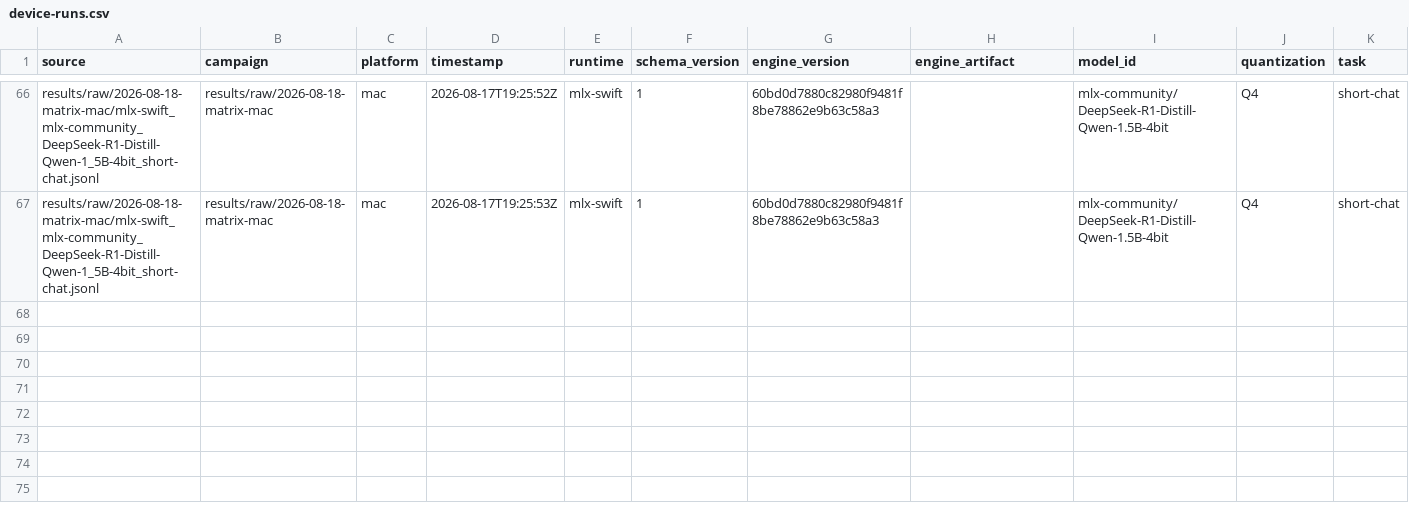
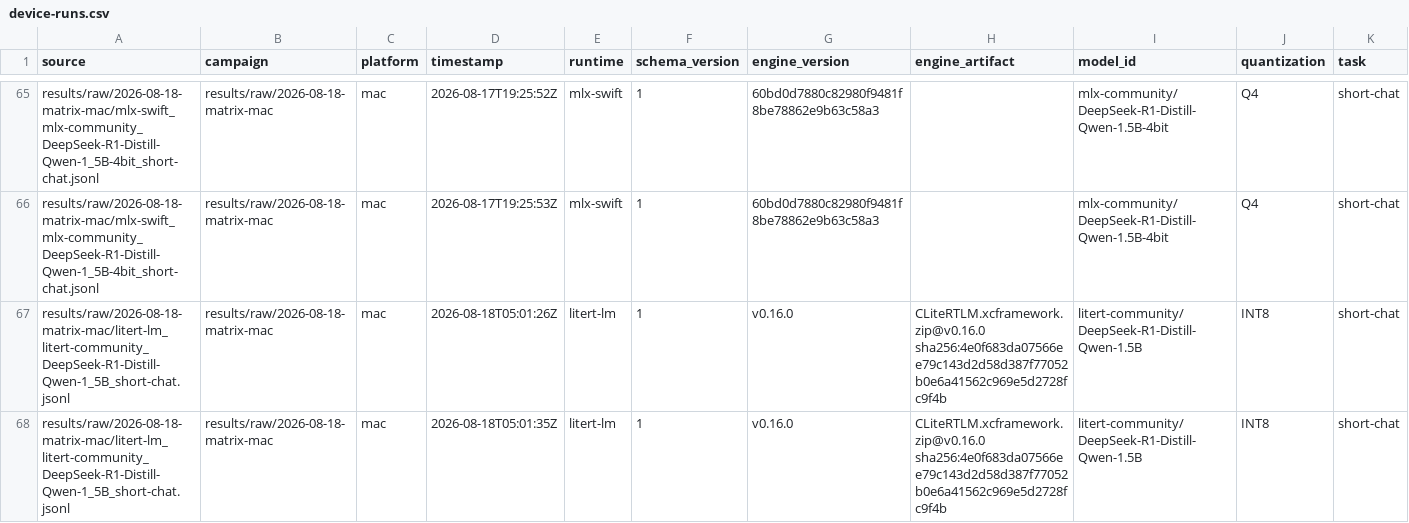
Before and after one commit to john-rocky/edge-llm-bench, a CSV file: results/summary/device-runs.csv, drawn as a sheet; only a part is shown, gaps mark what is left out; rows hold the shown columns only; the diff covers the shown part only; the diff names each change by its address in the sheet, - before the commit and + after, or states it on an @@ line.

Commit message:
Model-agnostic demo complete: DeepSeek cross-arm + the LiteRT team's focus models
DeepSeek-R1-Distill-Qwen-1.5B across arms (recipes differ per row and say
so): Mac mlx 4-bit 146 tok/s, Mac litert INT8 78; Pixel 8a llama.cpp Q4_K_M
11.8, litert cpu INT8 8.8, gpu 6.4. LFM2.5-1.2B-Instruct and MiniCPM5-1B
measured straight from the litert-community artifacts published this month
(Pixel: LFM cpu 18.3 / gpu 19.1; MiniCPM cpu 18.8-22.3 / gpu-opt 12.7-14.4).

The two litert DeepSeek FAILs are retracted with cause in FAILURES.txt: a
truncated 188 MB blob (of 1833 MB) planted in the shared HF cache by an
interrupted HubBridge download made BOTH platforms read as engine-load
incompatibilities. The Mac cell re-measured 75-80 tok/s on the verified
artifact; the driver now checks HF-declared sizes (cache-poisoning guard).

```diff
--- a/results/summary/device-runs.csv
+++ b/results/summary/device-runs.csv
+row 67: results/raw/2026-08-18-matrix-mac/litert-lm_litert-community_DeepSeek-R1-Distill-Qwen-1_5B_short-chat.jsonl | results/raw/2026-08-18-matrix-mac | mac | 2026-08-18T05:01:26Z | litert-lm | 1 | v0.16.0 | CLiteRTLM.xcframework.zip@v0.16.0 sha256:4e0f683da07566ee79c143d2d58d387f77052b0e6a41562c969e5d2728fc9f4b | litert-community/DeepSeek-R1-Distill-Qwen-1.5B | INT8 | short-chat
+row 68: results/raw/2026-08-18-matrix-mac/litert-lm_litert-community_DeepSeek-R1-Distill-Qwen-1_5B_short-chat.jsonl | results/raw/2026-08-18-matrix-mac | mac | 2026-08-18T05:01:35Z | litert-lm | 1 | v0.16.0 | CLiteRTLM.xcframework.zip@v0.16.0 sha256:4e0f683da07566ee79c143d2d58d387f77052b0e6a41562c969e5d2728fc9f4b | litert-community/DeepSeek-R1-Distill-Qwen-1.5B | INT8 | short-chat
```
Also changed, not shown: 3 added rows and 2 removed rows elsewhere in this file, 12 other files.
